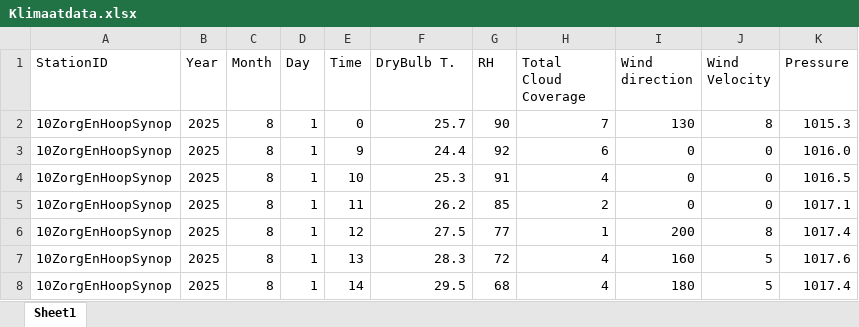
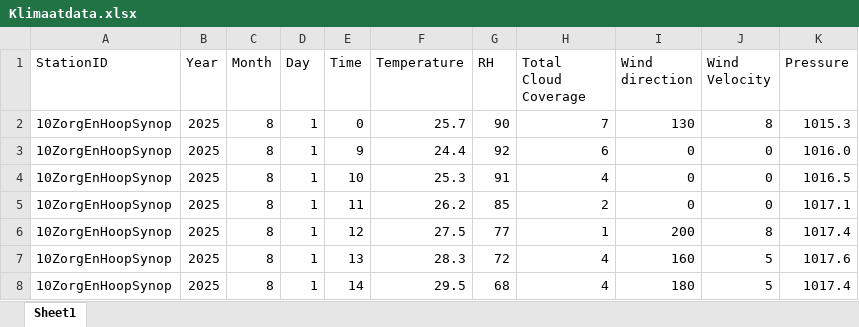
Before and after one commit to Felicia123-prog/Dashboard, an Excel workbook: data/Klimaatdata.xlsx, sheet Sheet1, drawn as a sheet; only a part is shown; values as stored, in another font and other column widths than the file's, no borders; the diff names each change by its address in the sheet, - before the commit and + after, or states it on an @@ line.

Commit message:
Add files via upload

```diff
--- a/data/Klimaatdata.xlsx (sheet Sheet1)
+++ b/data/Klimaatdata.xlsx (sheet Sheet1)
-F1: DryBulb T.
+F1: Temperature
```
